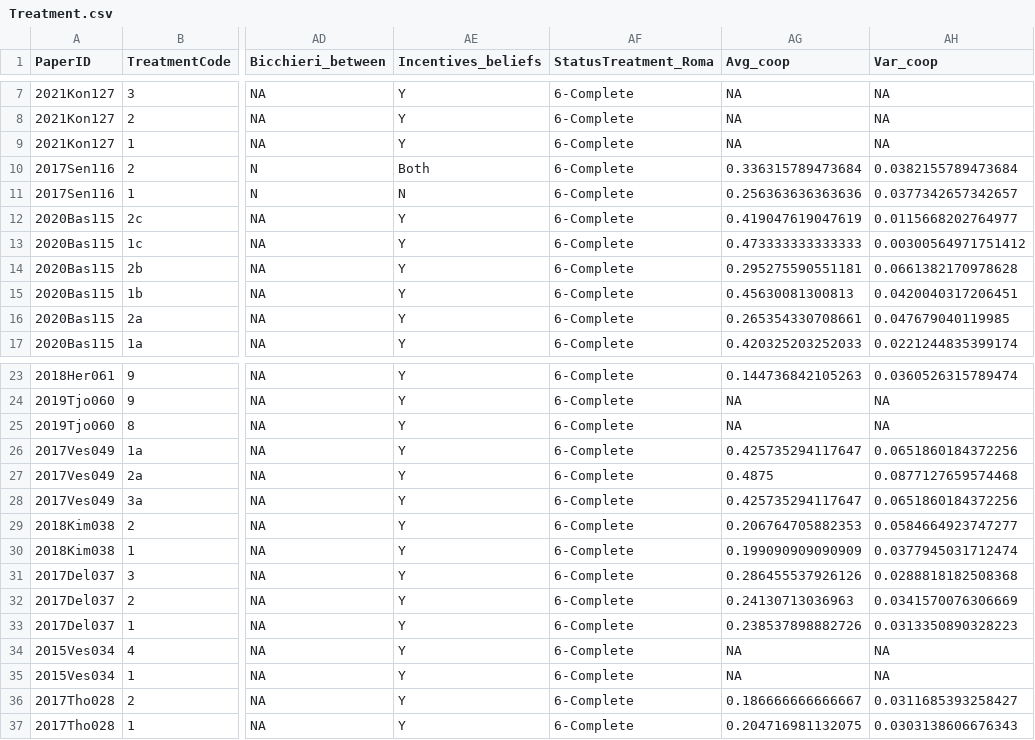
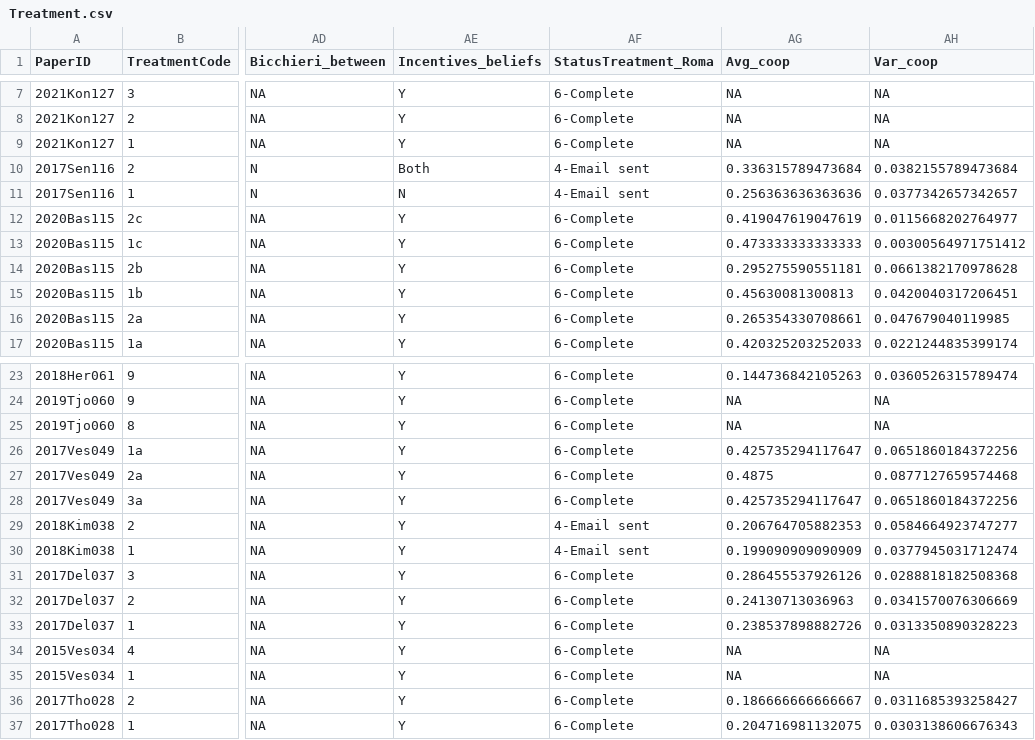
Before and after one commit to StefanoPagano/Social_norm_meta_analysis, a CSV file: File_DB/Output/Treatment.csv, drawn as a sheet; only a part is shown, gaps mark what is left out; the diff names each change by its address in the sheet, - before the commit and + after, or states it on an @@ line.

Commit message:
new dg analysis after meeting 19_01_2022

```diff
--- a/File_DB/Output/Treatment.csv
+++ b/File_DB/Output/Treatment.csv
-AF10:AF11 (StatusTreatment_Roma): 6-Complete
+AF10:AF11 (StatusTreatment_Roma): 4-Email sent
-AF29:AF30 (StatusTreatment_Roma): 6-Complete
+AF29:AF30 (StatusTreatment_Roma): 4-Email sent
```
Also changed, not shown: Paper_csv/2017Sen116_finaldf.csv, Paper_csv/2018Kim038_finaldf.csv, 1 other file.
